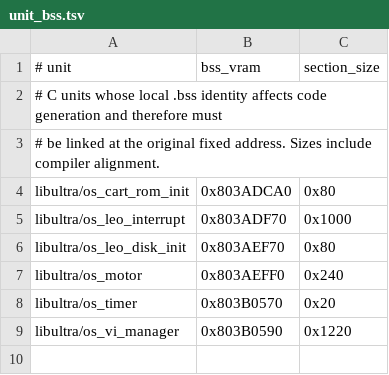
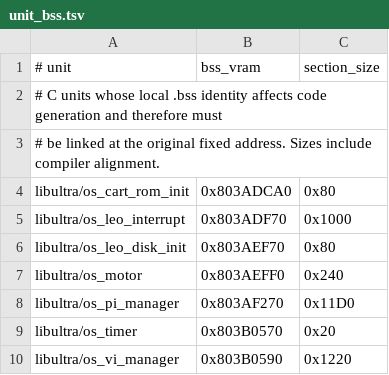
Before and after one commit to TheGh0stShip/BattleTanx-Global-Assault, a TSV file: config/us/unit_bss.tsv, drawn as a sheet.

Commit message:
Decompile libultra PI manager

```diff
--- a/config/us/unit_bss.tsv
+++ b/config/us/unit_bss.tsv
@@ -7,2 +7,3 @@ libultra/os_leo_disk_init	0x803AEF70	0x80
 libultra/os_motor	0x803AEFF0	0x240
+libultra/os_pi_manager	0x803AF270	0x11D0
 libultra/os_timer	0x803B0570	0x20
```
Also changed, not shown: config/us/unit_data.tsv, 8 other files.
